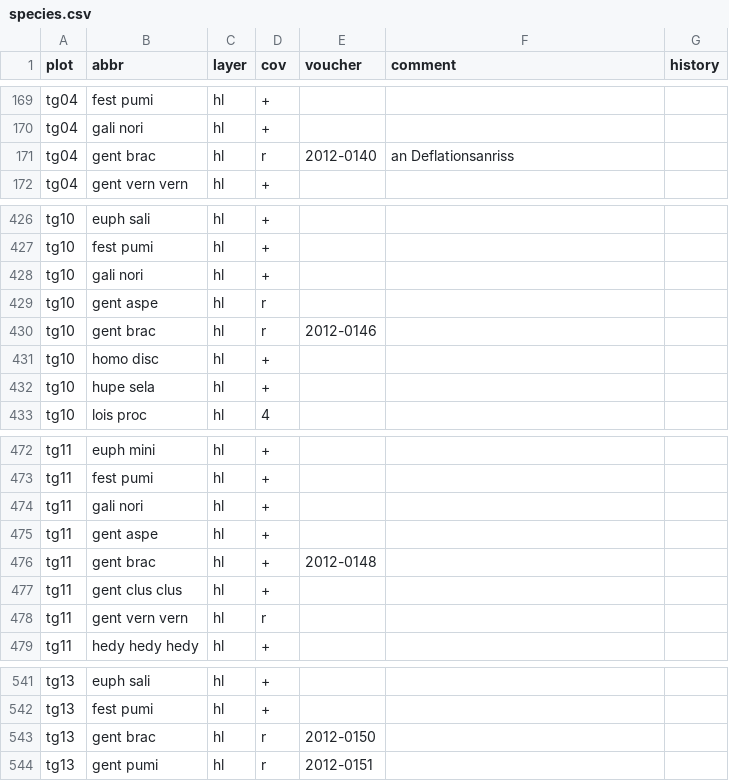
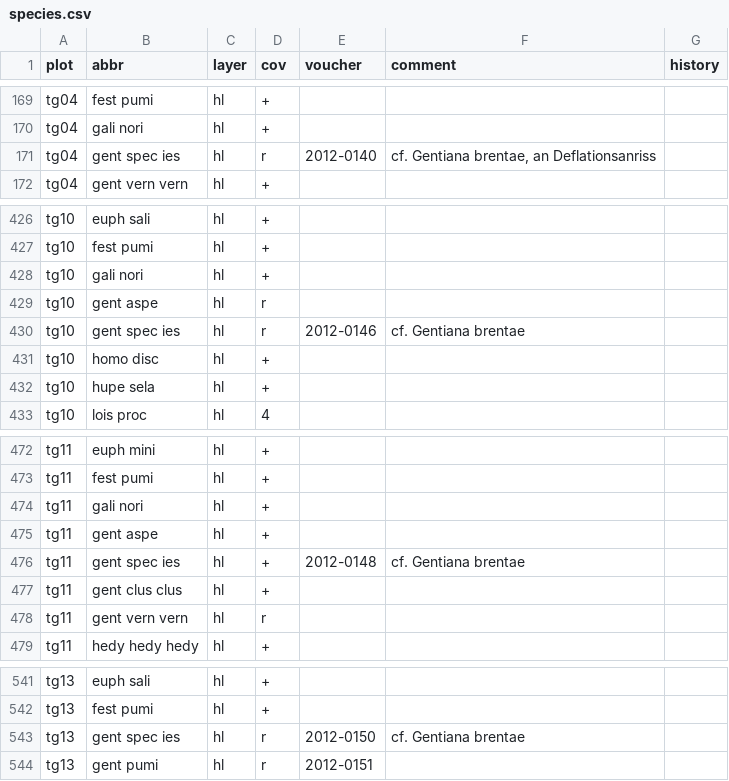
Before and after one commit to kardinal-eros/vegsoup-data, a CSV file: totes gebirge dta/species.csv, drawn as a sheet; only a part is shown, gaps mark what is left out.

Commit message:
downgraded the identification from species to genus level, as the species-level identification was not entirely beyond doubt

```diff
--- a/totes gebirge dta/species.csv
+++ b/totes gebirge dta/species.csv
@@ -170,3 +170,3 @@ tg04;fest pumi;hl;+;;;
 tg04;gali nori;hl;+;;;
-tg04;gent brac;hl;r;2012-0140;an Deflationsanriss;
+tg04;gent spec ies;hl;r;2012-0140;cf. Gentiana brentae, an Deflationsanriss;
 tg04;gent vern vern;hl;+;;;
@@ -429,3 +429,3 @@ tg10;gali nori;hl;+;;;
 tg10;gent aspe;hl;r;;;
-tg10;gent brac;hl;r;2012-0146;;
+tg10;gent spec ies;hl;r;2012-0146;cf. Gentiana brentae;
 tg10;homo disc;hl;+;;;
@@ -475,3 +475,3 @@ tg11;gali nori;hl;+;;;
 tg11;gent aspe;hl;+;;;
-tg11;gent brac;hl;+;2012-0148;;
+tg11;gent spec ies;hl;+;2012-0148;cf. Gentiana brentae;
 tg11;gent clus clus;hl;+;;;
@@ -542,3 +542,3 @@ tg13;euph sali;hl;+;;;
 tg13;fest pumi;hl;+;;;
-tg13;gent brac;hl;r;2012-0150;;
+tg13;gent spec ies;hl;r;2012-0150;cf. Gentiana brentae;
 tg13;gent pumi;hl;r;2012-0151;;
```
Also changed, not shown: dachstein dta/species.csv, 4 other files.
